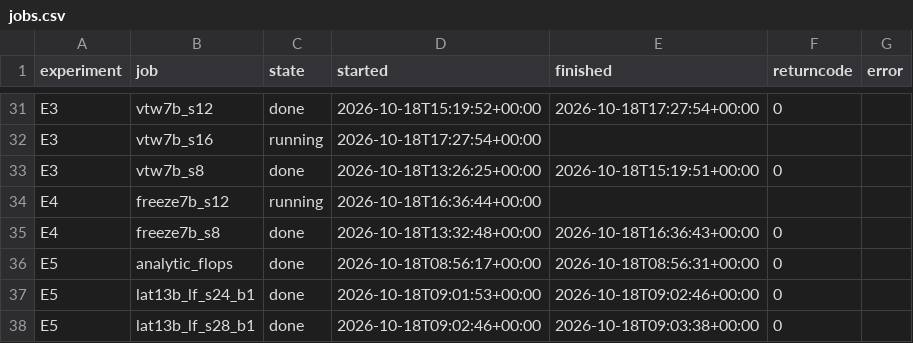
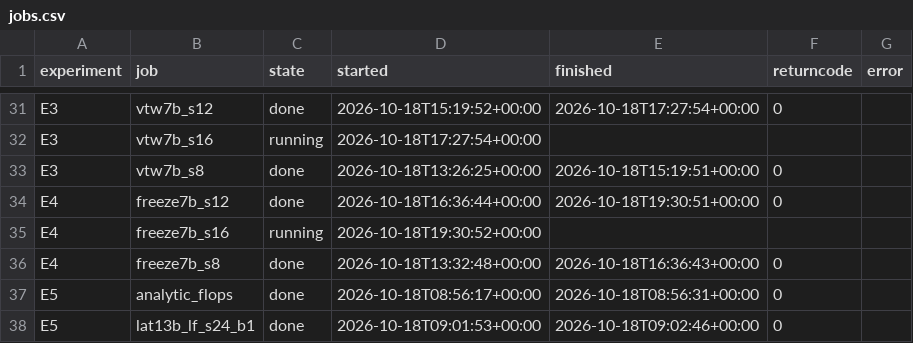
Before and after one commit to Inner-Magma/dpvr-pr-revision, a CSV file: results/revision/summary/jobs.csv, drawn as a sheet; only a part is shown, gaps mark what is left out; the shorter side is filled out with more unchanged rows.

```diff
--- a/results/revision/summary/jobs.csv
+++ b/results/revision/summary/jobs.csv
@@ -33,3 +33,4 @@ E3,vtw7b_s16,running,2026-10-18T17:27:54+00:00,,,
 E3,vtw7b_s8,done,2026-10-18T13:26:25+00:00,2026-10-18T15:19:51+00:00,0,
-E4,freeze7b_s12,running,2026-10-18T16:36:44+00:00,,,
+E4,freeze7b_s12,done,2026-10-18T16:36:44+00:00,2026-10-18T19:30:51+00:00,0,
+E4,freeze7b_s16,running,2026-10-18T19:30:52+00:00,,,
 E4,freeze7b_s8,done,2026-10-18T13:32:48+00:00,2026-10-18T16:36:43+00:00,0,
```
Also changed, not shown: results/revision/summary/eval_table.csv, 14 other files.
